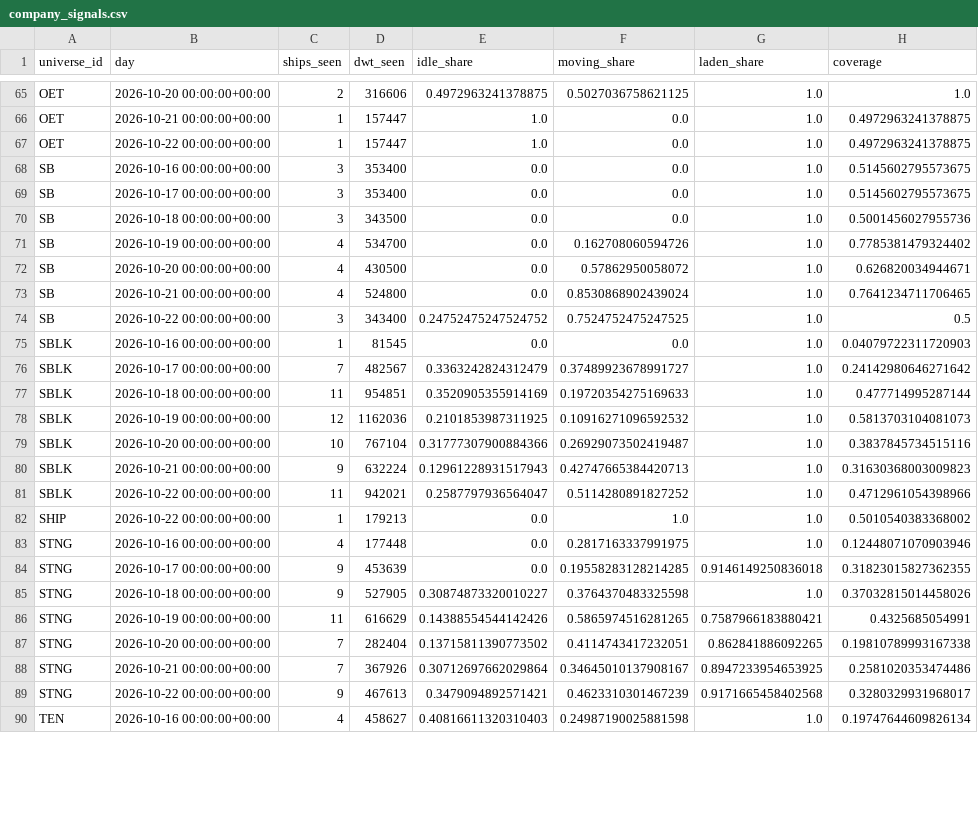
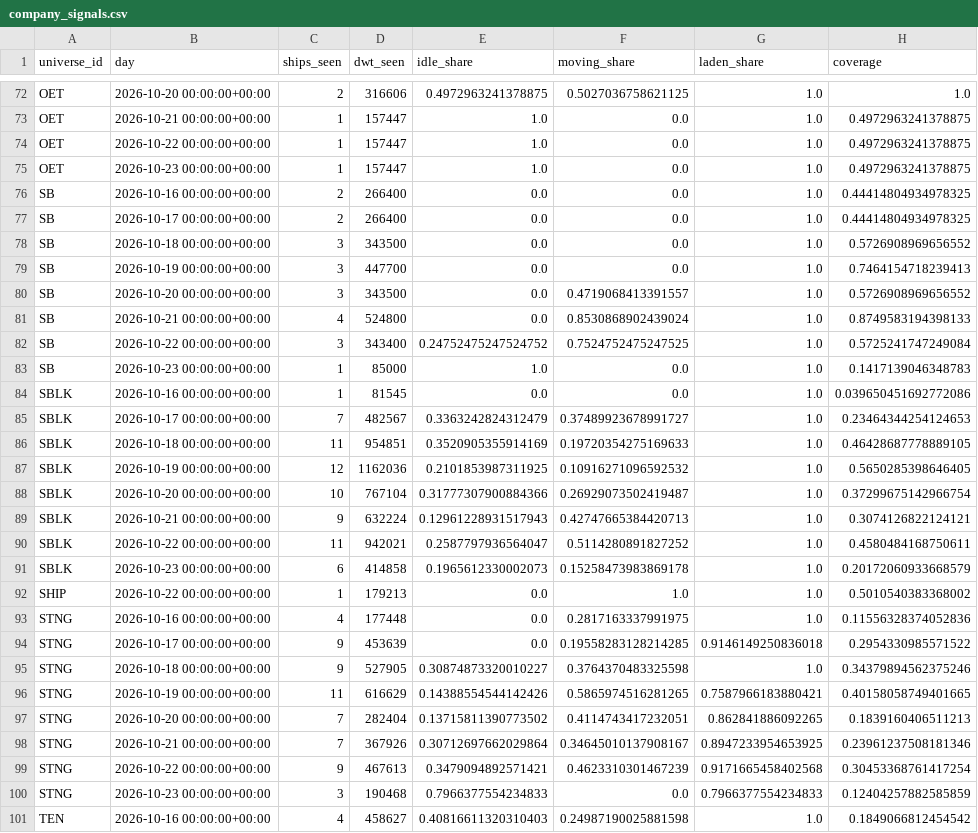
Before and after one commit to ambekarhrush/shipping-long-short-lab, a CSV file: data/fleet/company_signals.csv, drawn as a sheet; only a part is shown, gaps mark what is left out; the diff covers the shown part only.

Commit message:
FleetWatch snapshot 2026-10-23T01:44Z

```diff
--- a/data/fleet/company_signals.csv
+++ b/data/fleet/company_signals.csv
@@ -67,24 +74,28 @@ OET,2026-10-21 00:00:00+00:00,1,157447,1.0,0.0,1.0,0.4972963241378875
 OET,2026-10-22 00:00:00+00:00,1,157447,1.0,0.0,1.0,0.4972963241378875
-SB,2026-10-16 00:00:00+00:00,3,353400,0.0,0.0,1.0,0.5145602795573675
-SB,2026-10-17 00:00:00+00:00,3,353400,0.0,0.0,1.0,0.5145602795573675
-SB,2026-10-18 00:00:00+00:00,3,343500,0.0,0.0,1.0,0.5001456027955736
-SB,2026-10-19 00:00:00+00:00,4,534700,0.0,0.162708060594726,1.0,0.7785381479324402
-SB,2026-10-20 00:00:00+00:00,4,430500,0.0,0.57862950058072,1.0,0.626820034944671
-SB,2026-10-21 00:00:00+00:00,4,524800,0.0,0.8530868902439024,1.0,0.7641234711706465
-SB,2026-10-22 00:00:00+00:00,3,343400,0.24752475247524752,0.7524752475247525,1.0,0.5
-SBLK,2026-10-16 00:00:00+00:00,1,81545,0.0,0.0,1.0,0.04079722311720903
-SBLK,2026-10-17 00:00:00+00:00,7,482567,0.3363242824312479,0.37489923678991727,1.0,0.24142980646271642
-SBLK,2026-10-18 00:00:00+00:00,11,954851,0.3520905355914169,0.19720354275169633,1.0,0.477714995287144
-SBLK,2026-10-19 00:00:00+00:00,12,1162036,0.2101853987311925,0.10916271096592532,1.0,0.5813703104081073
-SBLK,2026-10-20 00:00:00+00:00,10,767104,0.31777307900884366,0.26929073502419487,1.0,0.3837845734515116
-SBLK,2026-10-21 00:00:00+00:00,9,632224,0.12961228931517943,0.42747665384420713,1.0,0.31630368003009823
-SBLK,2026-10-22 00:00:00+00:00,11,942021,0.2587797936564047,0.5114280891827252,1.0,0.4712961054398966
+OET,2026-10-23 00:00:00+00:00,1,157447,1.0,0.0,1.0,0.4972963241378875
+SB,2026-10-16 00:00:00+00:00,2,266400,0.0,0.0,1.0,0.44414804934978325
+SB,2026-10-17 00:00:00+00:00,2,266400,0.0,0.0,1.0,0.44414804934978325
+SB,2026-10-18 00:00:00+00:00,3,343500,0.0,0.0,1.0,0.5726908969656552
+SB,2026-10-19 00:00:00+00:00,3,447700,0.0,0.0,1.0,0.7464154718239413
+SB,2026-10-20 00:00:00+00:00,3,343500,0.0,0.4719068413391557,1.0,0.5726908969656552
+SB,2026-10-21 00:00:00+00:00,4,524800,0.0,0.8530868902439024,1.0,0.8749583194398133
+SB,2026-10-22 00:00:00+00:00,3,343400,0.24752475247524752,0.7524752475247525,1.0,0.5725241747249084
+SB,2026-10-23 00:00:00+00:00,1,85000,1.0,0.0,1.0,0.1417139046348783
+SBLK,2026-10-16 00:00:00+00:00,1,81545,0.0,0.0,1.0,0.039650451692772086
+SBLK,2026-10-17 00:00:00+00:00,7,482567,0.3363242824312479,0.37489923678991727,1.0,0.23464344254124653
+SBLK,2026-10-18 00:00:00+00:00,11,954851,0.3520905355914169,0.19720354275169633,1.0,0.46428687778889105
+SBLK,2026-10-19 00:00:00+00:00,12,1162036,0.2101853987311925,0.10916271096592532,1.0,0.5650285398646405
+SBLK,2026-10-20 00:00:00+00:00,10,767104,0.31777307900884366,0.26929073502419487,1.0,0.37299675142966754
+SBLK,2026-10-21 00:00:00+00:00,9,632224,0.12961228931517943,0.42747665384420713,1.0,0.3074126822124121
+SBLK,2026-10-22 00:00:00+00:00,11,942021,0.2587797936564047,0.5114280891827252,1.0,0.4580484168750611
+SBLK,2026-10-23 00:00:00+00:00,6,414858,0.1965612330002073,0.15258473983869178,1.0,0.20172060933668579
 SHIP,2026-10-22 00:00:00+00:00,1,179213,0.0,1.0,1.0,0.5010540383368002
-STNG,2026-10-16 00:00:00+00:00,4,177448,0.0,0.2817163337991975,1.0,0.12448071070903946
-STNG,2026-10-17 00:00:00+00:00,9,453639,0.0,0.19558283128214285,0.9146149250836018,0.31823015827362355
-STNG,2026-10-18 00:00:00+00:00,9,527905,0.30874873320010227,0.3764370483325598,1.0,0.37032815014458026
-STNG,2026-10-19 00:00:00+00:00,11,616629,0.14388554544142426,0.5865974516281265,0.7587966183880421,0.4325685054991
-STNG,2026-10-20 00:00:00+00:00,7,282404,0.13715811390773502,0.4114743417232051,0.862841886092265,0.19810789993167338
-STNG,2026-10-21 00:00:00+00:00,7,367926,0.30712697662029864,0.34645010137908167,0.8947233954653925,0.2581020353474486
-STNG,2026-10-22 00:00:00+00:00,9,467613,0.3479094892571421,0.4623310301467239,0.9171665458402568,0.3280329931968017
-TEN,2026-10-16 00:00:00+00:00,4,458627,0.40816611320310403,0.24987190025881598,1.0,0.19747644609826134
+STNG,2026-10-16 00:00:00+00:00,4,177448,0.0,0.2817163337991975,1.0,0.11556328374052836
+STNG,2026-10-17 00:00:00+00:00,9,453639,0.0,0.19558283128214285,0.9146149250836018,0.2954330985571522
+STNG,2026-10-18 00:00:00+00:00,9,527905,0.30874873320010227,0.3764370483325598,1.0,0.34379894562375246
+STNG,2026-10-19 00:00:00+00:00,11,616629,0.14388554544142426,0.5865974516281265,0.7587966183880421,0.40158058749401665
+STNG,2026-10-20 00:00:00+00:00,7,282404,0.13715811390773502,0.4114743417232051,0.862841886092265,0.1839160406511213
+STNG,2026-10-21 00:00:00+00:00,7,367926,0.30712697662029864,0.34645010137908167,0.8947233954653925,0.23961237508181346
+STNG,2026-10-22 00:00:00+00:00,9,467613,0.3479094892571421,0.4623310301467239,0.9171665458402568,0.30453368761417254
+STNG,2026-10-23 00:00:00+00:00,3,190468,0.7966377554234833,0.0,0.7966377554234833,0.12404257882585859
+TEN,2026-10-16 00:00:00+00:00,4,458627,0.40816611320310403,0.24987190025881598,1.0,0.1849066812454542
```
Also changed, not shown: 9 added rows and 12 edited cells elsewhere in this file, data/fleet/collector_log.csv, data/fleet/identity.csv, 3 other files.
